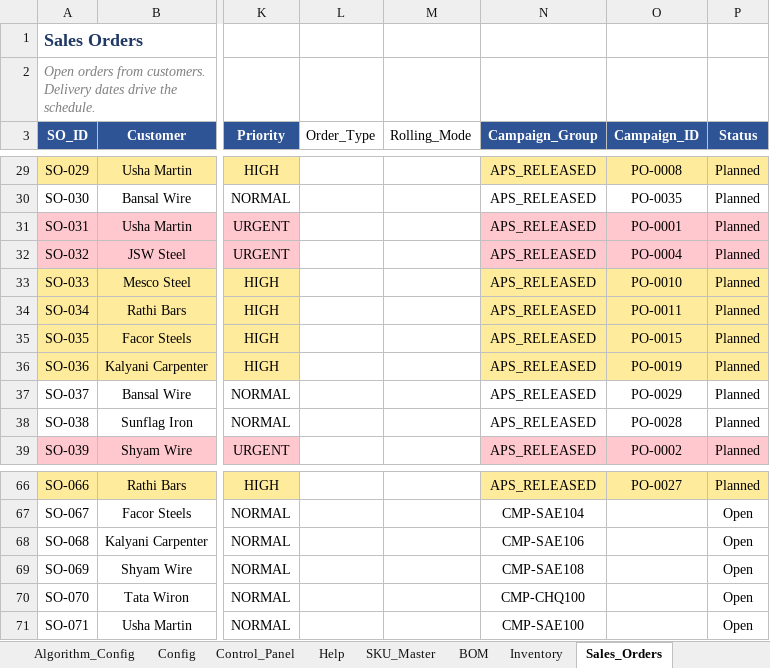
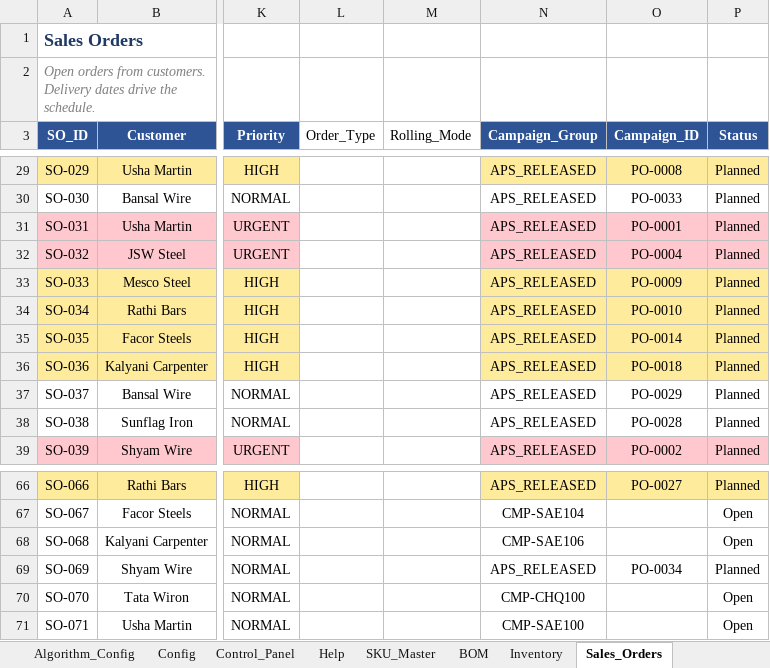
Before and after one commit to bhadkamkar9snehil/APS, an Excel workbook: APS_BF_SMS_RM.xlsx, sheet Sales_Orders, drawn as a sheet; only a part is shown, gaps mark what is left out; values as stored, in another font and other column widths than the file's, no borders; the diff covers the shown part only; the diff names each change by its address in the sheet, - before the commit and + after, or states it on an @@ line.

```diff
--- a/APS_BF_SMS_RM.xlsx (sheet Sales_Orders)
+++ b/APS_BF_SMS_RM.xlsx (sheet Sales_Orders)
-O30 (Campaign_ID): PO-0035
+O30 (Campaign_ID): PO-0033
-O33 (Campaign_ID): PO-0010
+O33 (Campaign_ID): PO-0009
-O34 (Campaign_ID): PO-0011
+O34 (Campaign_ID): PO-0010
-O35 (Campaign_ID): PO-0015
+O35 (Campaign_ID): PO-0014
-O36 (Campaign_ID): PO-0019
+O36 (Campaign_ID): PO-0018
-N69 (Campaign_Group): CMP-SAE108
+N69 (Campaign_Group): APS_RELEASED
-O69 (Campaign_ID): (empty)
+O69 (Campaign_ID): PO-0034
-P69 (Status): Open
+P69 (Status): Planned
```
Also changed, not shown: 50 edited cells elsewhere in this sheet, 13 other files.
